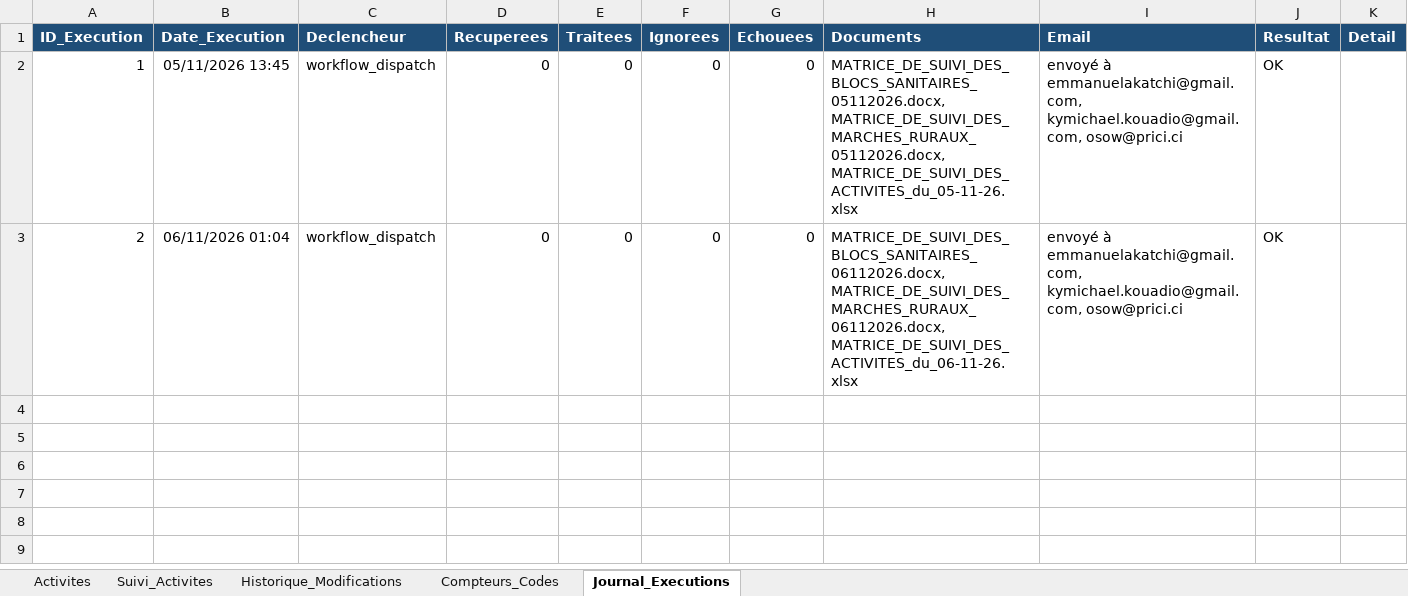
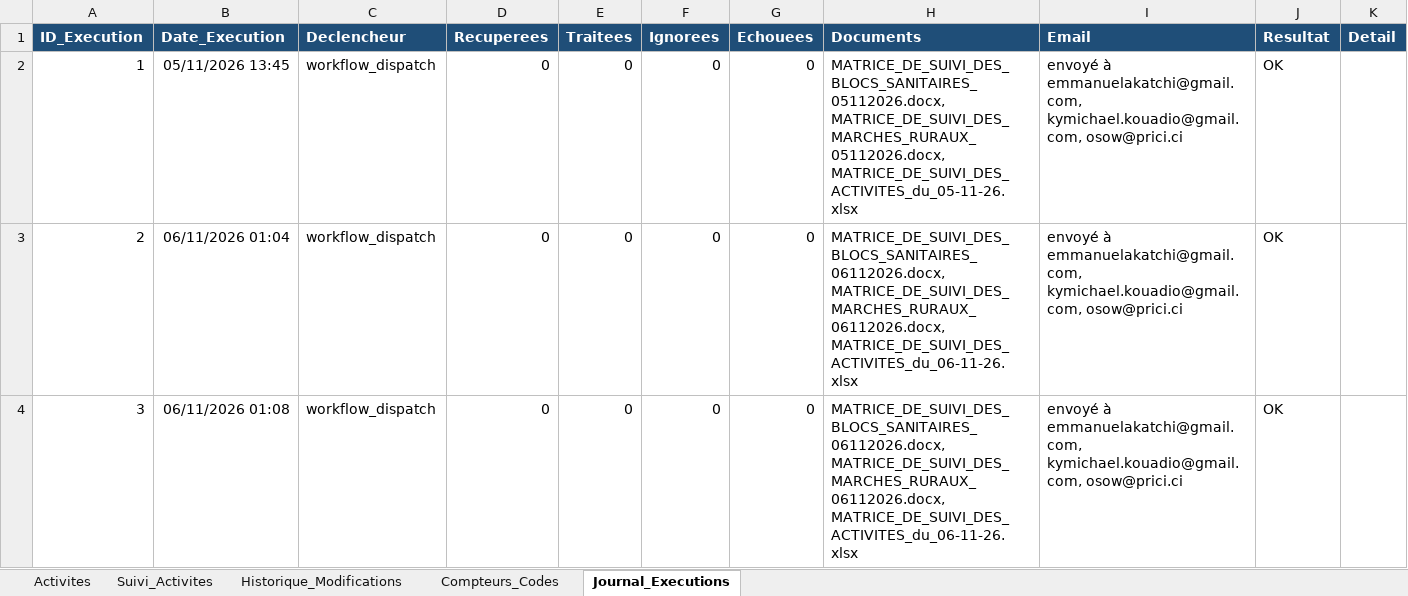
Before and after one commit to iamemanuelaka/suivi_matrice, an Excel workbook: data/base_pcr.xlsx, sheet Journal_Executions, drawn as a sheet; values as stored, in another font and other column widths than the file's, no borders; the diff names each change by its address in the sheet, - before the commit and + after, or states it on an @@ line.

Commit message:
Suivi actualisé automatiquement (06/11/2026 01:08)

```diff
--- a/data/base_pcr.xlsx (sheet Journal_Executions)
+++ b/data/base_pcr.xlsx (sheet Journal_Executions)
+row 4: 3 | 06/11/2026 01:08 | workflow_dispatch | 0 | 0 | 0 | 0 | MATRICE_DE_SUIVI_DES_BLOCS_SANITAIRES_06112026.docx, MATRICE_DE_SUIVI_DES_MARCHES_RURAUX_06112026.docx, MATRICE_DE_SUIVI_DES_ACTIVITES_du_06-11-26.xlsx | envoyé à emmanuelakatchi@gmail.com, kymichael.kouadio@gmail.com, osow@prici.ci | OK
```
Also changed, not shown: sorties/MATRICE_DE_SUIVI_DES_ACTIVITES_du_06-11-26.xlsx, 3 other files.
